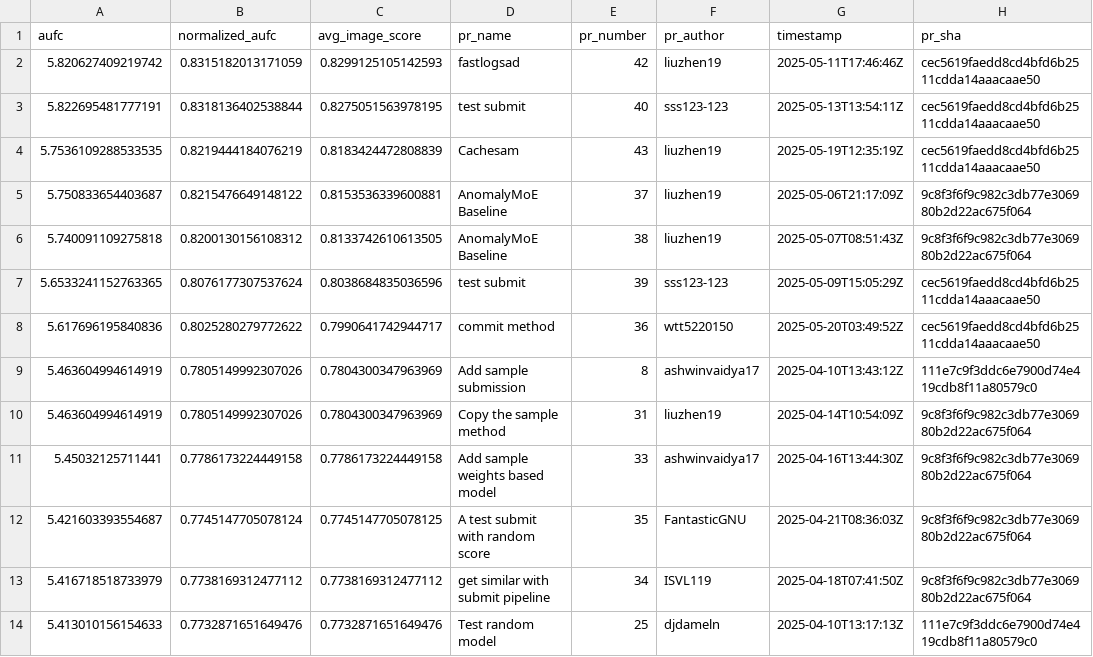
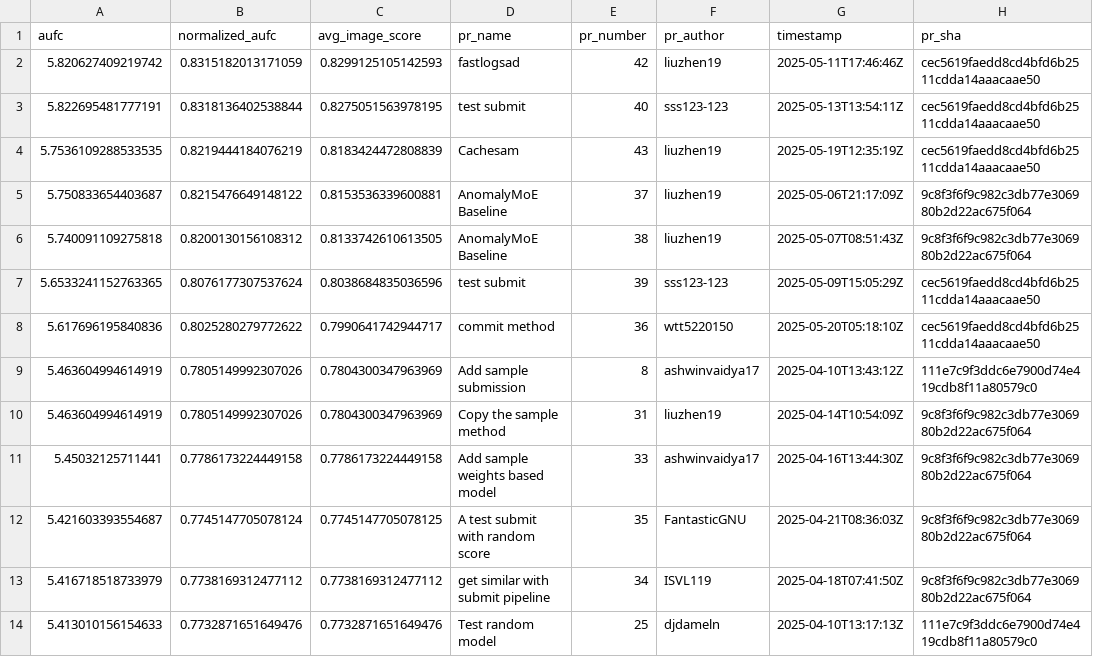
Before and after one commit to cvpr-vand/challenge, a CSV file: results.csv, drawn as a sheet.

```diff
--- a/results.csv
+++ b/results.csv
@@ -7,3 +7,3 @@ aufc,normalized_aufc,avg_image_score,pr_name,pr_number,pr_author,timestamp,pr_sh
 5.6533241152763365,0.8076177307537624,0.8038684835036596,test submit,39,sss123-123,2025-05-09T15:05:29Z,cec5619faedd8cd4bfd6b2511cdda14aaacaae50
-5.617696195840836,0.8025280279772622,0.7990641742944717,commit method,36,wtt5220150,2025-05-20T03:49:52Z,cec5619faedd8cd4bfd6b2511cdda14aaacaae50
+5.617696195840836,0.8025280279772622,0.7990641742944717,commit method,36,wtt5220150,2025-05-20T05:18:10Z,cec5619faedd8cd4bfd6b2511cdda14aaacaae50
 5.463604994614919,0.7805149992307026,0.7804300347963969,Add sample submission,8,ashwinvaidya17,2025-04-10T13:43:12Z,111e7c9f3ddc6e7900d74e419cdb8f11a80579c0
```
